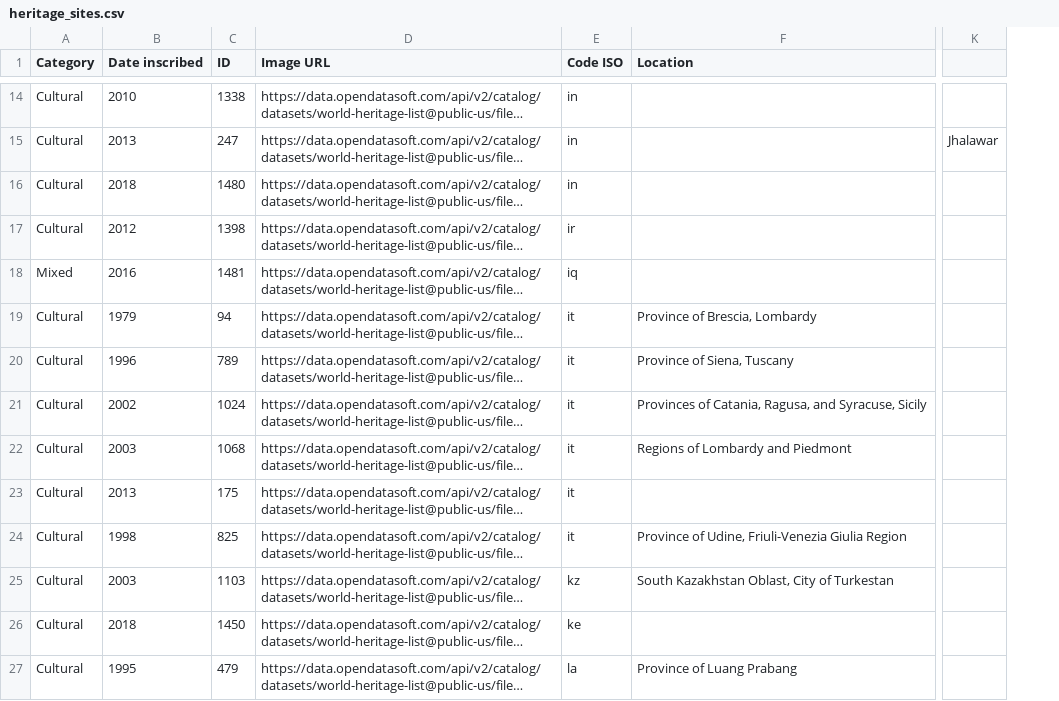
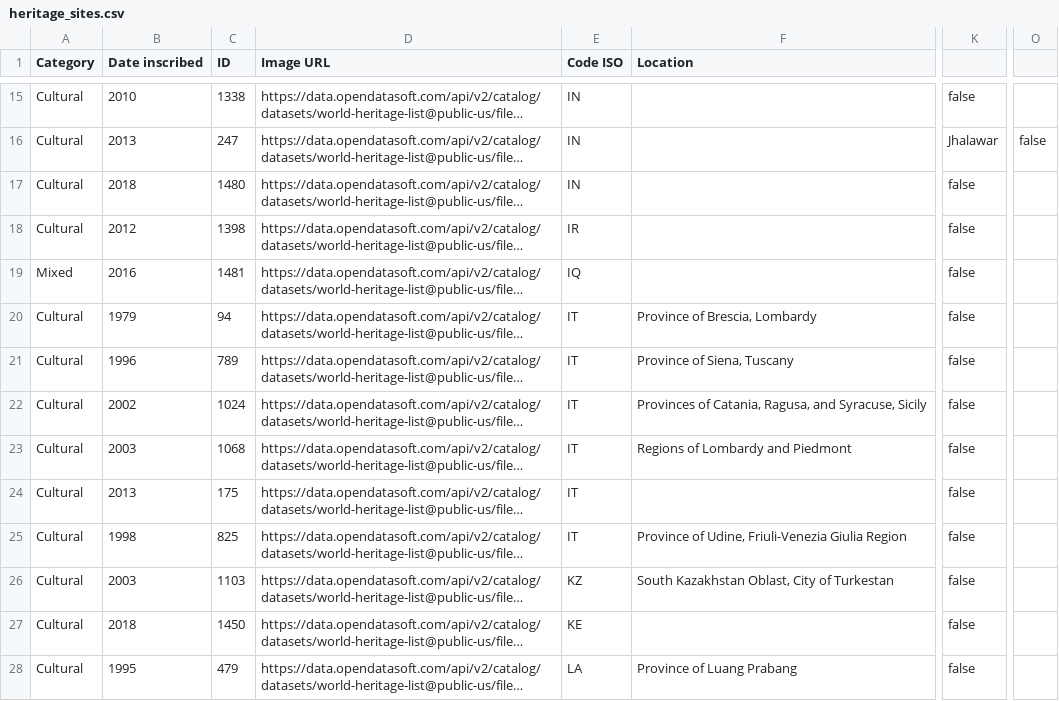
Before and after one commit to smuefsmuef/HeritageSitesJavaFX, a CSV file: build/resources/main/data/heritage_sites.csv, drawn as a sheet; only a part is shown, gaps mark what is left out; long unchanged cells end in …; removed rows and columns are numbered as before the commit, all else as after; the diff covers the shown part only; the diff names each change by its address in the sheet, - before the commit and + after, or states it on an @@ line.

```diff
--- a/build/resources/main/data/heritage_sites.csv
+++ b/build/resources/main/data/heritage_sites.csv
-column K, row 15: Jhalawar
+column K, rows 15-28: false | Jhalawar | false | false | false | false | false | false | false | false | false | false | false | false
+column O, row 16: false
-E15:E17 (Code ISO): in
+E15:E17 (Code ISO): IN
-E18 (Code ISO): ir
+E18 (Code ISO): IR
-E19 (Code ISO): iq
+E19 (Code ISO): IQ
-E20:E25 (Code ISO): it
+E20:E25 (Code ISO): IT
-E26 (Code ISO): kz
+E26 (Code ISO): KZ
-E27 (Code ISO): ke
+E27 (Code ISO): KE
-E28 (Code ISO): la
+E28 (Code ISO): LA
```
Also changed, not shown: 1 added row and 120 edited cells elsewhere in this file, 4 other files.
